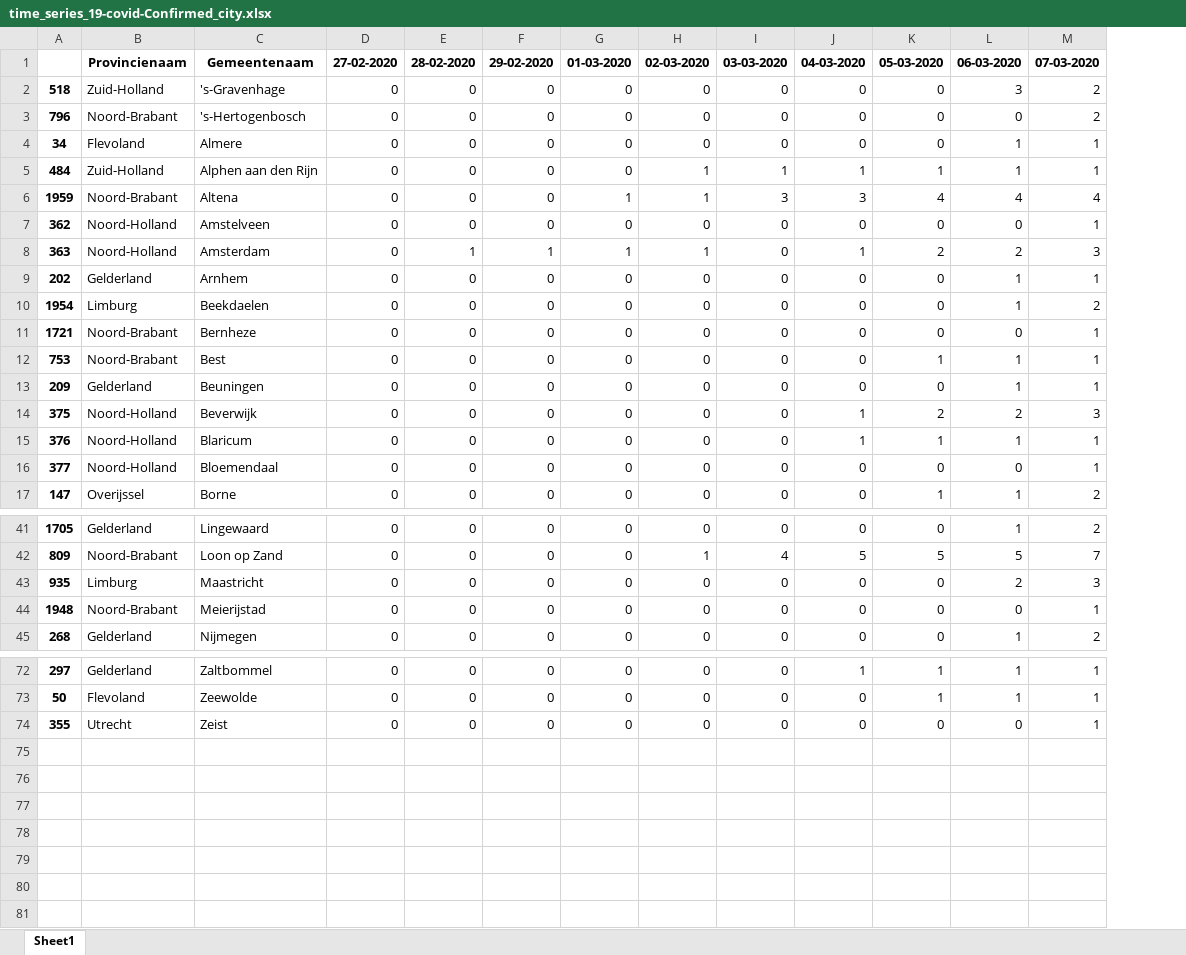
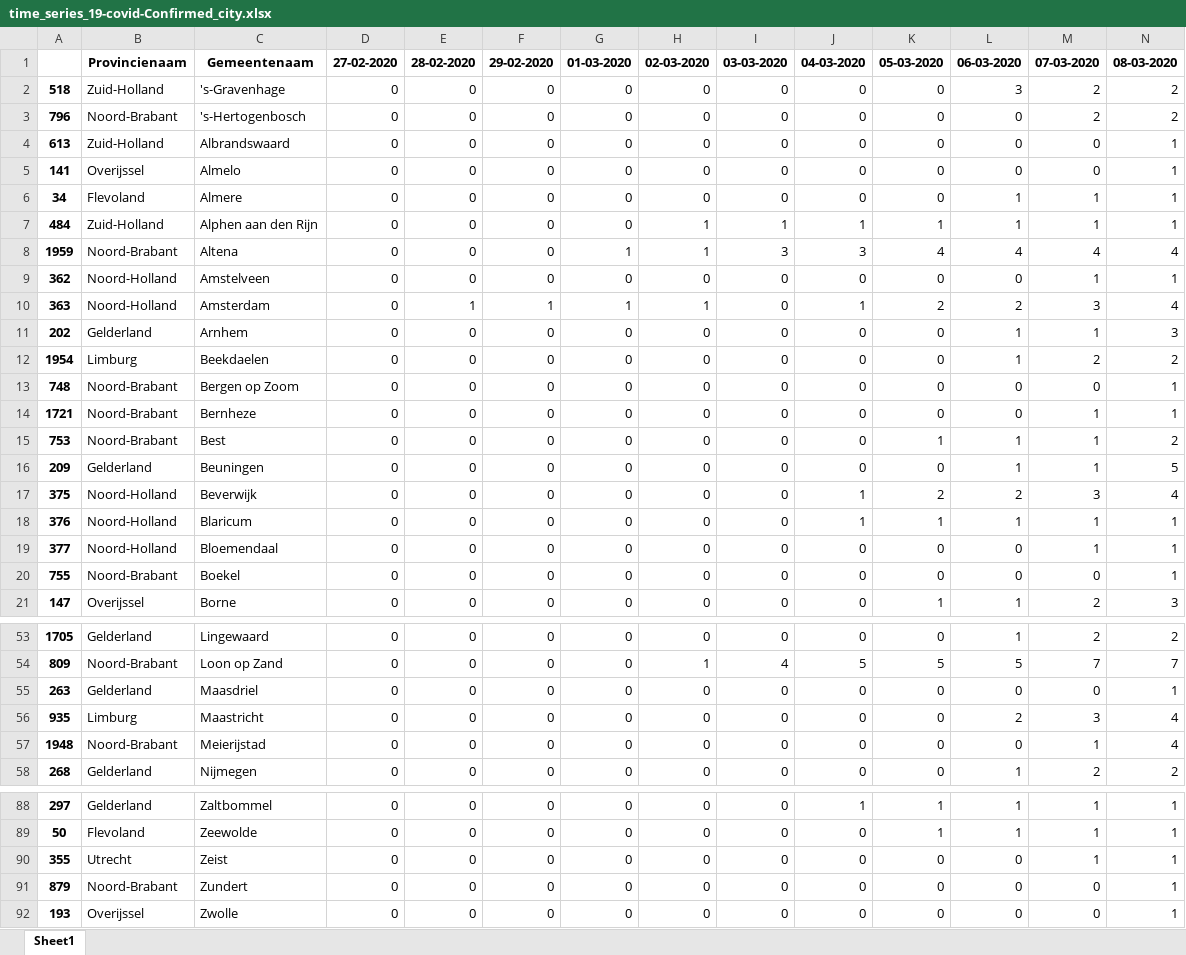
Before and after one commit to Koelink/COVID-19-NLDATA, an Excel workbook: rivm_covid_19_data/rivm_covid_19_time_series/time_series_19-covid-Confirmed_city.xlsx, sheet Sheet1, drawn as a sheet; only a part is shown, gaps mark what is left out; values as stored, in another font and other column widths than the file's, no borders; addresses are those after the commit; the diff covers the shown part only; the diff names each change by its address in the sheet, - before the commit and + after, or states it on an @@ line.

```diff
--- a/rivm_covid_19_data/rivm_covid_19_time_series/time_series_19-covid-Confirmed_city.xlsx (sheet Sheet1)
+++ b/rivm_covid_19_data/rivm_covid_19_time_series/time_series_19-covid-Confirmed_city.xlsx (sheet Sheet1)
+column N, rows 1-3: 08-03-2020 | 2 | 2; rows 6-12: 1 | 1 | 4 | 1 | 4 | 3 | 2; rows 14-19: 1 | 2 | 5 | 4 | 1 | 1; row 21: 3; rows 53-54: 2 | 7; rows 56-58: 4 | 4 | 2; rows 88-90: all 1
+row 4: 613 | Zuid-Holland | Albrandswaard | 0 | 0 | 0 | 0 | 0 | 0 | 0 | 0 | 0 | 0 | 1
+row 5: 141 | Overijssel | Almelo | 0 | 0 | 0 | 0 | 0 | 0 | 0 | 0 | 0 | 0 | 1
+row 13: 748 | Noord-Brabant | Bergen op Zoom | 0 | 0 | 0 | 0 | 0 | 0 | 0 | 0 | 0 | 0 | 1
+row 20: 755 | Noord-Brabant | Boekel | 0 | 0 | 0 | 0 | 0 | 0 | 0 | 0 | 0 | 0 | 1
+row 55: 263 | Gelderland | Maasdriel | 0 | 0 | 0 | 0 | 0 | 0 | 0 | 0 | 0 | 0 | 1
+row 91: 879 | Noord-Brabant | Zundert | 0 | 0 | 0 | 0 | 0 | 0 | 0 | 0 | 0 | 0 | 1
+row 92: 193 | Overijssel | Zwolle | 0 | 0 | 0 | 0 | 0 | 0 | 0 | 0 | 0 | 0 | 1
```
Also changed, not shown: 11 added rows elsewhere in this sheet, rivm_covid_19_data/rivm_covid_19_time_series/time_series_19-covid-Confirmed_province.xlsx, 5 other files.
